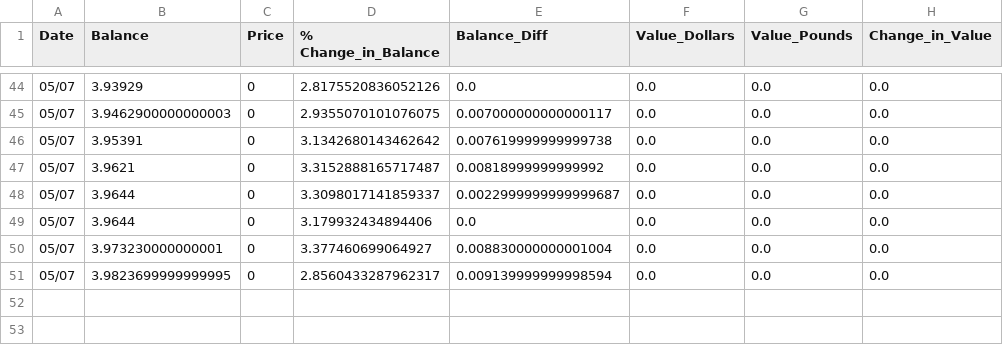
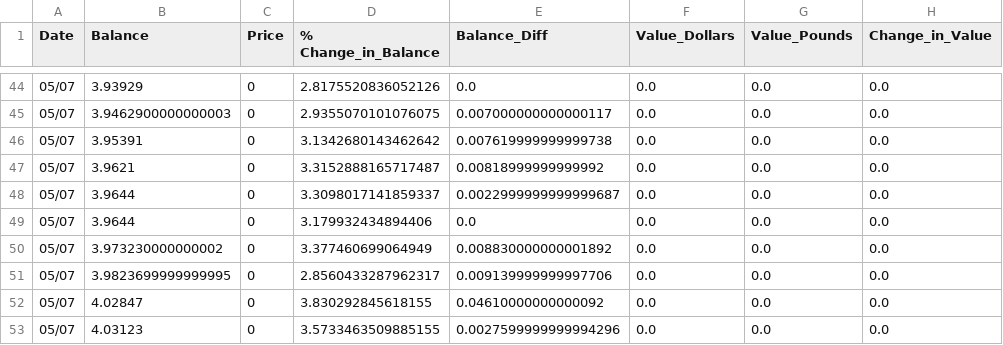
Before and after one commit to Jack-Weeks/CryptoTracker, a CSV file: docs/graphing/data/XFX_analysis.csv, drawn as a sheet; only a part is shown, gaps mark what is left out.

```diff
--- a/docs/graphing/data/XFX_analysis.csv
+++ b/docs/graphing/data/XFX_analysis.csv
@@ -49,3 +49,5 @@ Date,Balance,Price,% Change_in_Balance,Balance_Diff,Value_Dollars,Value_Pounds,C
 05/07,3.9644,0,3.179932434894406,0.0,0.0,0.0,0.0
-05/07,3.973230000000001,0,3.377460699064927,0.008830000000001004,0.0,0.0,0.0
-05/07,3.9823699999999995,0,2.8560433287962317,0.009139999999998594,0.0,0.0,0.0
+05/07,3.973230000000002,0,3.377460699064949,0.008830000000001892,0.0,0.0,0.0
+05/07,3.9823699999999995,0,2.8560433287962317,0.009139999999997706,0.0,0.0,0.0
+05/07,4.02847,0,3.830292845618155,0.04610000000000092,0.0,0.0,0.0
+05/07,4.03123,0,3.5733463509885155,0.0027599999999994296,0.0,0.0,0.0
```
Also changed, not shown: docs/graphing/data/AR_data.csv, docs/graphing/data/CGN_data.csv, 20 other files.
